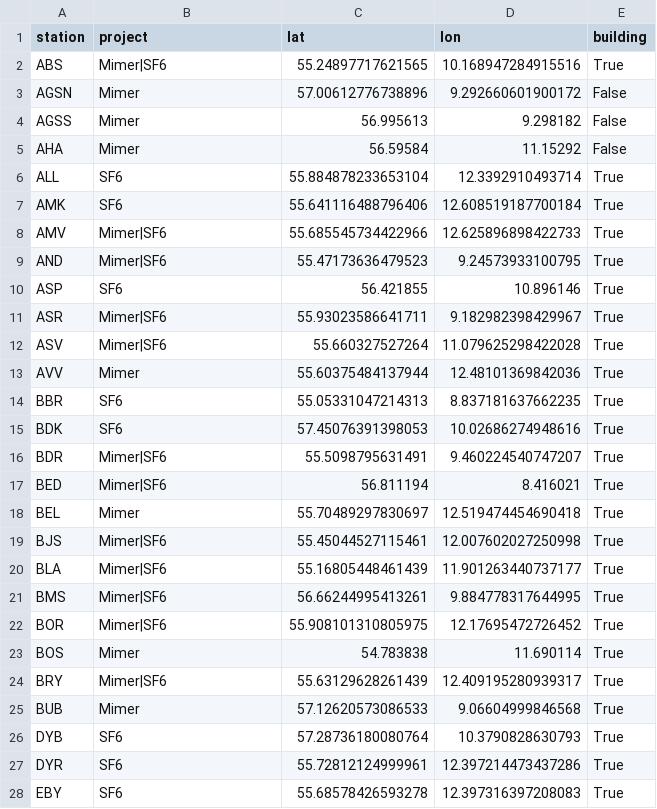
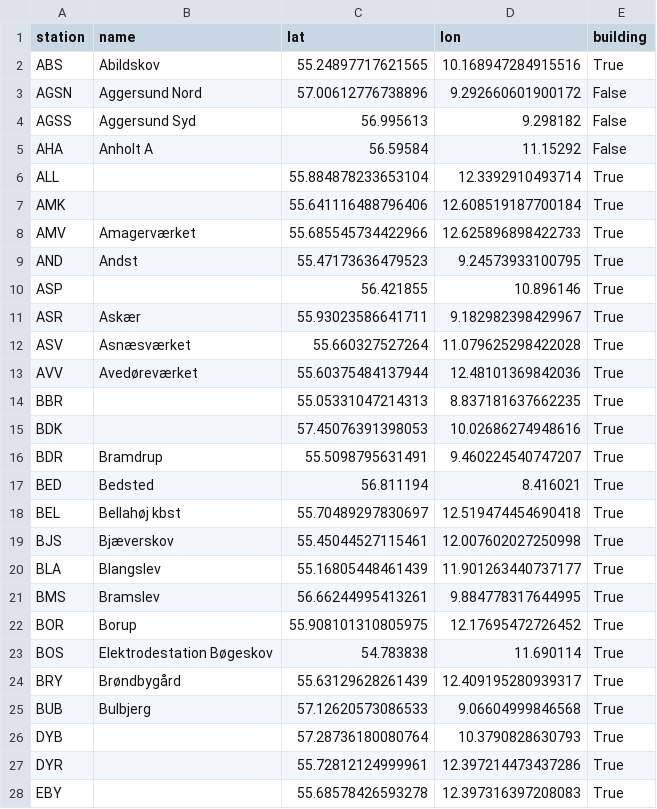
Before and after one commit to SimonLarsen/loralos, a CSV file: stations.csv, drawn as a sheet; only a part is shown; the diff covers the shown part only.

Commit message:
Update stations.csv

```diff
--- a/stations.csv
+++ b/stations.csv
@@ -1,28 +1,28 @@
-station,project,lat,lon,building
-ABS,Mimer|SF6,55.24897717621565,10.168947284915516,True
-AGSN,Mimer,57.00612776738896,9.292660601900172,False
-AGSS,Mimer,56.995613,9.298182,False
-AHA,Mimer,56.59584,11.15292,False
-ALL,SF6,55.884878233653104,12.3392910493714,True
-AMK,SF6,55.641116488796406,12.608519187700184,True
-AMV,Mimer|SF6,55.685545734422966,12.625896898422733,True
-AND,Mimer|SF6,55.47173636479523,9.24573933100795,True
-ASP,SF6,56.421855,10.896146,True
-ASR,Mimer|SF6,55.93023586641711,9.182982398429967,True
-ASV,Mimer|SF6,55.660327527264,11.079625298422028,True
-AVV,Mimer,55.60375484137944,12.48101369842036,True
-BBR,SF6,55.05331047214313,8.837181637662235,True
-BDK,SF6,57.45076391398053,10.02686274948616,True
-BDR,Mimer|SF6,55.5098795631491,9.460224540747207,True
-BED,Mimer|SF6,56.811194,8.416021,True
-BEL,Mimer,55.70489297830697,12.519474454690418,True
-BJS,Mimer|SF6,55.45044527115461,12.007602027250998,True
-BLA,Mimer|SF6,55.16805448461439,11.901263440737177,True
-BMS,Mimer|SF6,56.66244995413261,9.884778317644995,True
-BOR,Mimer|SF6,55.908101310805975,12.17695472726452,True
-BOS,Mimer,54.783838,11.690114,True
-BRY,Mimer|SF6,55.63129628261439,12.409195280939317,True
-BUB,Mimer,57.12620573086533,9.06604999846568,True
-DYB,SF6,57.28736180080764,10.3790828630793,True
-DYR,SF6,55.72812124999961,12.397214473437286,True
-EBY,SF6,55.68578426593278,12.397316397208083,True
+station,name,lat,lon,building
+ABS,Abildskov,55.24897717621565,10.168947284915516,True
+AGSN,Aggersund Nord,57.00612776738896,9.292660601900172,False
+AGSS,Aggersund Syd,56.995613,9.298182,False
+AHA,Anholt A,56.59584,11.15292,False
+ALL,,55.884878233653104,12.3392910493714,True
+AMK,,55.641116488796406,12.608519187700184,True
+AMV,Amagerværket,55.685545734422966,12.625896898422733,True
+AND,Andst,55.47173636479523,9.24573933100795,True
+ASP,,56.421855,10.896146,True
+ASR,Askær,55.93023586641711,9.182982398429967,True
+ASV,Asnæsværket,55.660327527264,11.079625298422028,True
+AVV,Avedøreværket,55.60375484137944,12.48101369842036,True
+BBR,,55.05331047214313,8.837181637662235,True
+BDK,,57.45076391398053,10.02686274948616,True
+BDR,Bramdrup,55.5098795631491,9.460224540747207,True
+BED,Bedsted,56.811194,8.416021,True
+BEL,Bellahøj kbst,55.70489297830697,12.519474454690418,True
+BJS,Bjæverskov,55.45044527115461,12.007602027250998,True
+BLA,Blangslev,55.16805448461439,11.901263440737177,True
+BMS,Bramslev,56.66244995413261,9.884778317644995,True
+BOR,Borup,55.908101310805975,12.17695472726452,True
+BOS,Elektrodestation Bøgeskov,54.783838,11.690114,True
+BRY,Brøndbygård,55.63129628261439,12.409195280939317,True
+BUB,Bulbjerg ,57.12620573086533,9.06604999846568,True
+DYB,,57.28736180080764,10.3790828630793,True
+DYR,,55.72812124999961,12.397214473437286,True
+EBY,,55.68578426593278,12.397316397208083,True
```
Also changed, not shown: 128 edited cells elsewhere in this file.
